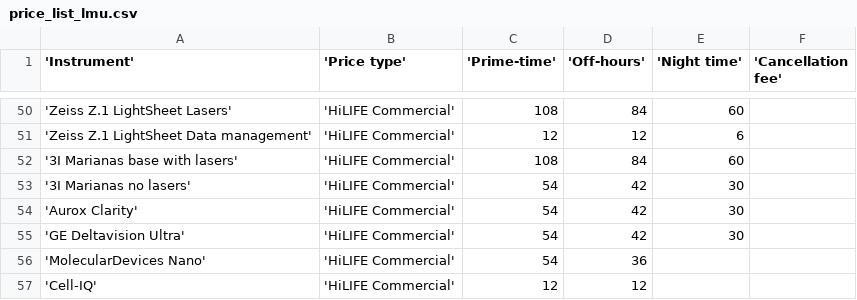
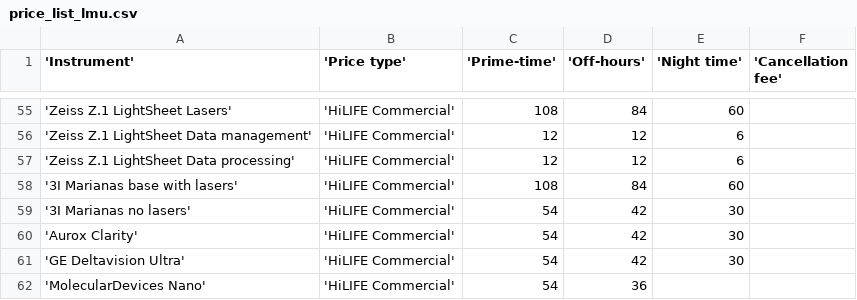
Before and after one commit to UH-LMU/Open_IRIS_tools, a CSV file: price_list_lmu.csv, drawn as a sheet; only a part is shown, gaps mark what is left out; the shorter side is filled out with more unchanged rows; the diff covers the shown part only.

```diff
--- a/price_list_lmu.csv
+++ b/price_list_lmu.csv
@@ -51,2 +56,3 @@
 'Zeiss Z.1 LightSheet Data management','HiLIFE Commercial',12,12,6,
+'Zeiss Z.1 LightSheet Data processing','HiLIFE Commercial',12,12,6,
 '3I Marianas base with lasers','HiLIFE Commercial',108,84,60,
```
Also changed, not shown: 5 added rows elsewhere in this file.
